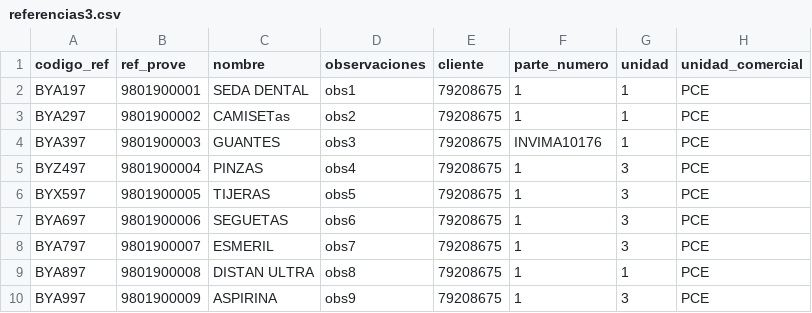
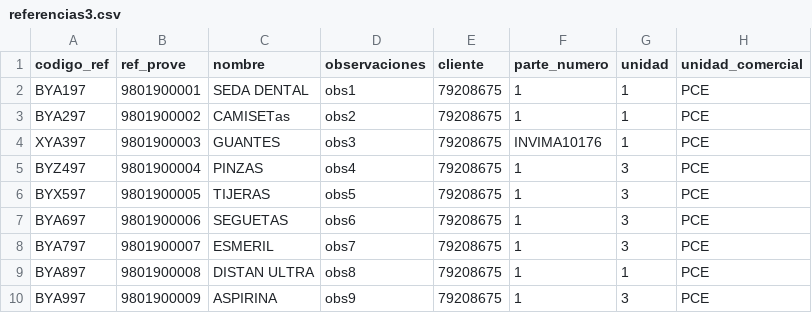
Before and after one commit to Bysoftco/Bysoftwms, a CSV file: integrado/_files/referencias3.csv, drawn as a sheet; only a part is shown; the diff names each change by its address in the sheet, - before the commit and + after, or states it on an @@ line.

Commit message:
se valida que la referencia no exista

```diff
--- a/integrado/_files/referencias3.csv
+++ b/integrado/_files/referencias3.csv
-A4 (codigo_ref): BYA397
+A4 (codigo_ref): XYA397
```
Also changed, not shown: 2 other files.
